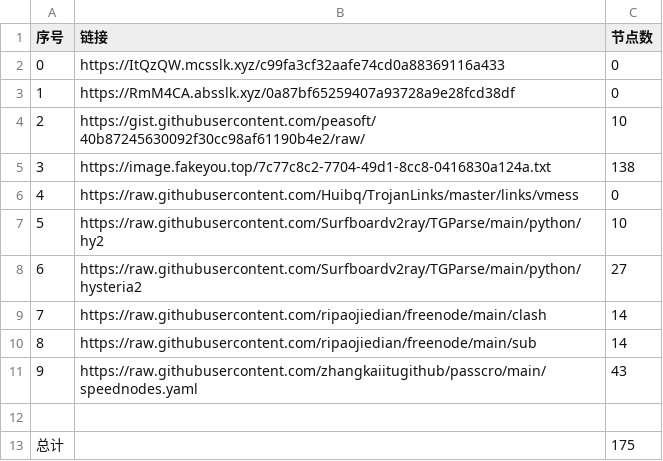
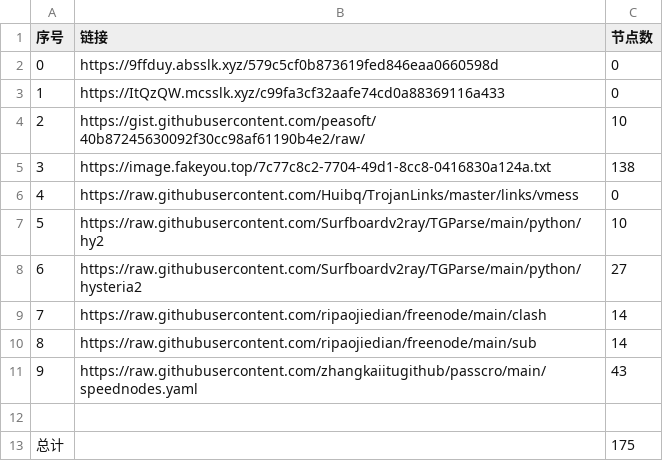
Before and after one commit to cute-omega/NoMoreWalls, a CSV file: list_result.csv, drawn as a sheet.

```diff
--- a/list_result.csv
+++ b/list_result.csv
@@ -1,4 +1,4 @@
 序号,链接,节点数
-0,https://ItQzQW.mcsslk.xyz/c99fa3cf32aafe74cd0a88369116a433,0
-1,https://RmM4CA.absslk.xyz/0a87bf65259407a93728a9e28fcd38df,0
+0,https://9ffduy.absslk.xyz/579c5cf0b873619fed846eaa0660598d,0
+1,https://ItQzQW.mcsslk.xyz/c99fa3cf32aafe74cd0a88369116a433,0
 2,https://gist.githubusercontent.com/peasoft/40b87245630092f30cc98af61190b4e2/raw/,10
```
Also changed, not shown: 6 other files.
